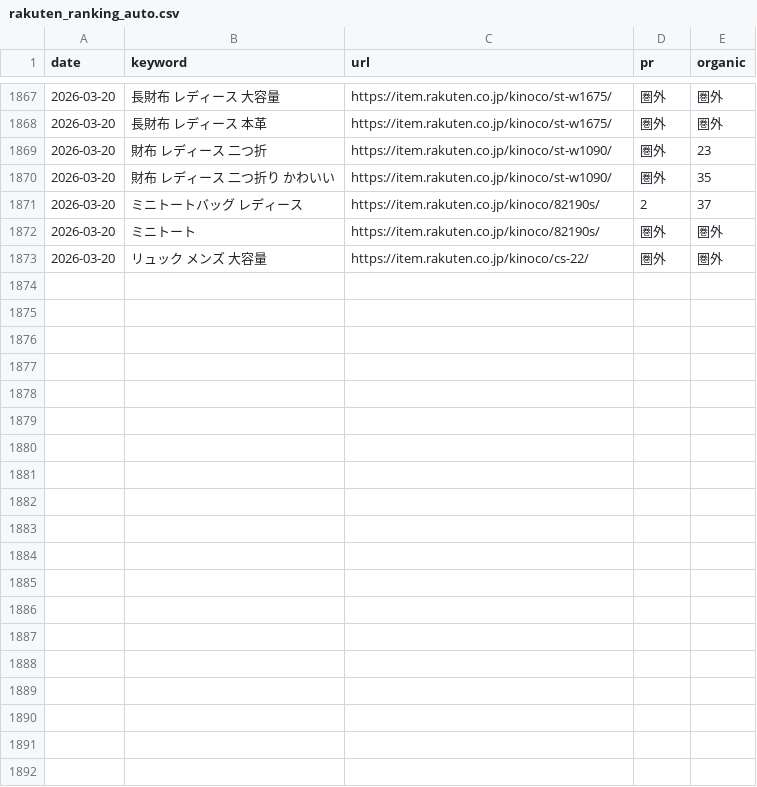
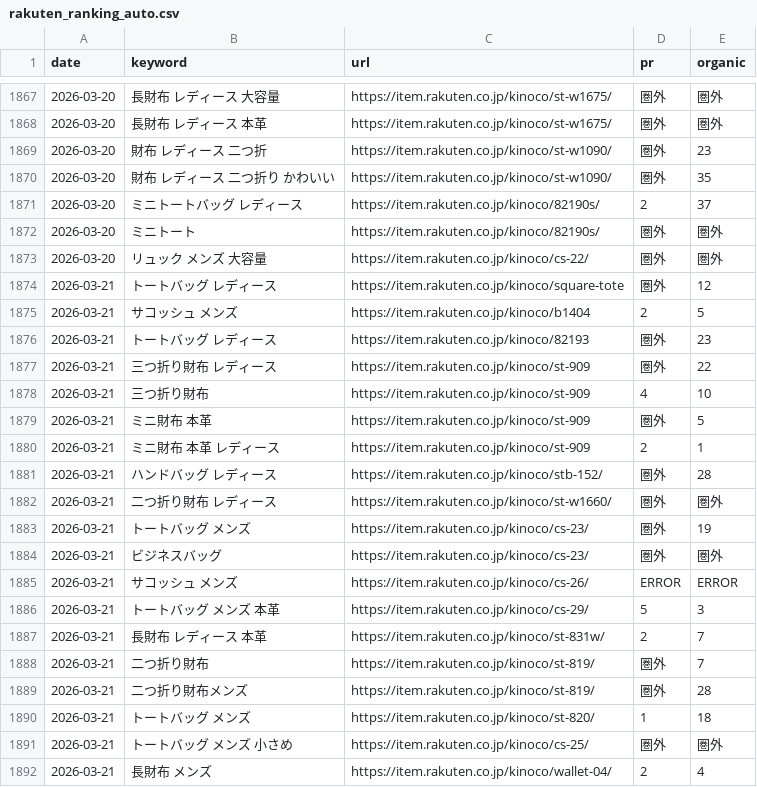
Before and after one commit to ryuseiotsuka-web/rakuten-tracker, a CSV file: rakuten_ranking_auto.csv, drawn as a sheet; only a part is shown, gaps mark what is left out; the diff covers the shown part only.

```diff
--- a/rakuten_ranking_auto.csv
+++ b/rakuten_ranking_auto.csv
@@ -1873 +1873,20 @@
 2026-03-20,リュック メンズ 大容量,https://item.rakuten.co.jp/kinoco/cs-22/,圏外,圏外
+2026-03-21,トートバッグ レディース,https://item.rakuten.co.jp/kinoco/square-tote,圏外,12
+2026-03-21,サコッシュ メンズ,https://item.rakuten.co.jp/kinoco/b1404,2,5
+2026-03-21,トートバッグ レディース,https://item.rakuten.co.jp/kinoco/82193,圏外,23
+2026-03-21,三つ折り財布 レディース,https://item.rakuten.co.jp/kinoco/st-909,圏外,22
+2026-03-21,三つ折り財布,https://item.rakuten.co.jp/kinoco/st-909,4,10
+2026-03-21,ミニ財布 本革,https://item.rakuten.co.jp/kinoco/st-909,圏外,5
+2026-03-21,ミニ財布 本革 レディース,https://item.rakuten.co.jp/kinoco/st-909,2,1
+2026-03-21,ハンドバッグ レディース,https://item.rakuten.co.jp/kinoco/stb-152/,圏外,28
+2026-03-21,二つ折り財布 レディース,https://item.rakuten.co.jp/kinoco/st-w1660/,圏外,圏外
+2026-03-21,トートバッグ メンズ,https://item.rakuten.co.jp/kinoco/cs-23/,圏外,19
+2026-03-21,ビジネスバッグ,https://item.rakuten.co.jp/kinoco/cs-23/,圏外,圏外
+2026-03-21,サコッシュ メンズ,https://item.rakuten.co.jp/kinoco/cs-26/,ERROR,ERROR
+2026-03-21,トートバッグ メンズ 本革,https://item.rakuten.co.jp/kinoco/cs-29/,5,3
+2026-03-21,長財布 レディース 本革,https://item.rakuten.co.jp/kinoco/st-831w/,2,7
+2026-03-21,二つ折り財布,https://item.rakuten.co.jp/kinoco/st-819/,圏外,7
+2026-03-21,二つ折り財布メンズ,https://item.rakuten.co.jp/kinoco/st-819/,圏外,28
+2026-03-21,トートバッグ メンズ,https://item.rakuten.co.jp/kinoco/st-820/,1,18
+2026-03-21,トートバッグ メンズ 小さめ,https://item.rakuten.co.jp/kinoco/cs-25/,圏外,圏外
+2026-03-21,長財布 メンズ,https://item.rakuten.co.jp/kinoco/wallet-04/,2,4
```
Also changed, not shown: 10 added rows elsewhere in this file.
